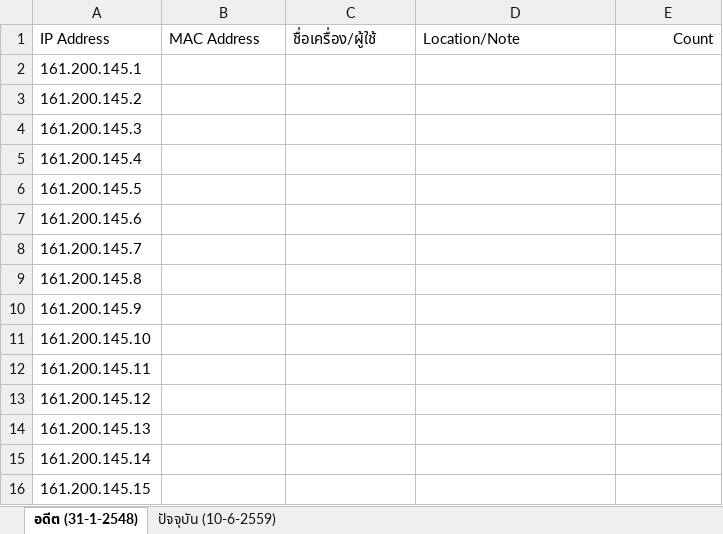
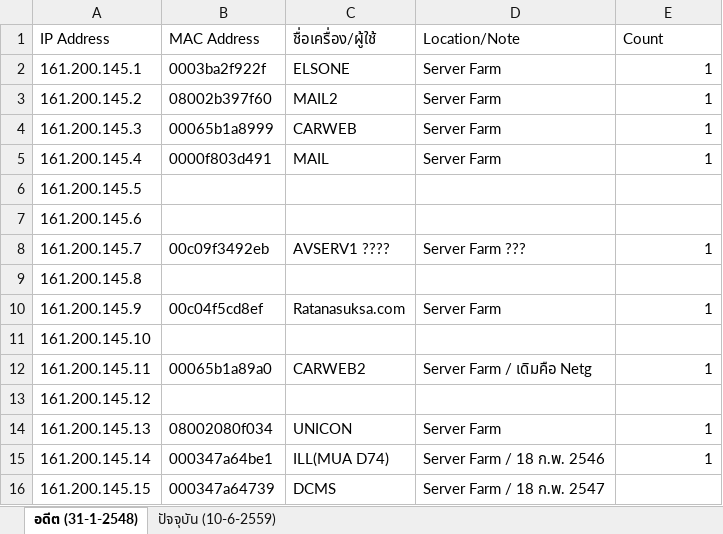
Before and after one commit to bbbenzer/getmac, an Excel workbook: MAC.xlsx, sheet อดีต (31-1-2548), drawn as a sheet; only a part is shown; values as stored, in another font and other column widths than the file's, no borders; the diff covers the shown part only; the diff names each change by its address in the sheet, - before the commit and + after, or states it on an @@ line.

Commit message:
Update ที่ผิดตรงอดีตกับปัจจุบัน

```diff
--- a/MAC.xlsx (sheet อดีต (31-1-2548))
+++ b/MAC.xlsx (sheet อดีต (31-1-2548))
-E1 alignment: right
+E1 alignment: left
-B2 (MAC Address): (empty)
+B2 (MAC Address): 0003ba2f922f
-C2 (ชื่อเครื่อง/ผู้ใช้): (empty)
+C2 (ชื่อเครื่อง/ผู้ใช้): ELSONE
-D2:D5 (Location/Note): (empty)
+D2:D5 (Location/Note): Server Farm
-E2:E5 (Count): (empty)
+E2:E5 (Count): 1
-B3 (MAC Address): (empty)
+B3 (MAC Address): 08002b397f60
-C3 (ชื่อเครื่อง/ผู้ใช้): (empty)
+C3 (ชื่อเครื่อง/ผู้ใช้): MAIL2
-B4 (MAC Address): (empty)
+B4 (MAC Address): 00065b1a8999
-C4 (ชื่อเครื่อง/ผู้ใช้): (empty)
+C4 (ชื่อเครื่อง/ผู้ใช้): CARWEB
-B5 (MAC Address): (empty)
+B5 (MAC Address): 0000f803d491
-C5 (ชื่อเครื่อง/ผู้ใช้): (empty)
+C5 (ชื่อเครื่อง/ผู้ใช้): MAIL
-B8 (MAC Address): (empty)
+B8 (MAC Address): 00c09f3492eb
-C8 (ชื่อเครื่อง/ผู้ใช้): (empty)
+C8 (ชื่อเครื่อง/ผู้ใช้): AVSERV1 ????
-D8 (Location/Note): (empty)
+D8 (Location/Note): Server Farm ???
-E8 (Count): (empty)
+E8 (Count): 1
-B10 (MAC Address): (empty)
+B10 (MAC Address): 00c04f5cd8ef
-C10 (ชื่อเครื่อง/ผู้ใช้): (empty)
+C10 (ชื่อเครื่อง/ผู้ใช้): Ratanasuksa.com
-D10 (Location/Note): (empty)
+D10 (Location/Note): Server Farm
-E10 (Count): (empty)
+E10 (Count): 1
-B12 (MAC Address): (empty)
+B12 (MAC Address): 00065b1a89a0
-C12 (ชื่อเครื่อง/ผู้ใช้): (empty)
+C12 (ชื่อเครื่อง/ผู้ใช้): CARWEB2
-D12 (Location/Note): (empty)
+D12 (Location/Note): Server Farm / เดิมคือ Netg
-E12 (Count): (empty)
+E12 (Count): 1
-B14 (MAC Address): (empty)
+B14 (MAC Address): 08002080f034
-C14 (ชื่อเครื่อง/ผู้ใช้): (empty)
+C14 (ชื่อเครื่อง/ผู้ใช้): UNICON
-D14 (Location/Note): (empty)
+D14 (Location/Note): Server Farm
-E14:E15 (Count): (empty)
+E14:E15 (Count): 1
-B15 (MAC Address): (empty)
+B15 (MAC Address): 000347a64be1
-C15 (ชื่อเครื่อง/ผู้ใช้): (empty)
+C15 (ชื่อเครื่อง/ผู้ใช้): ILL(MUA D74)
-D15 (Location/Note): (empty)
+D15 (Location/Note): Server Farm / 18 ก.พ. 2546
-B16 (MAC Address): (empty)
+B16 (MAC Address): 000347a64739
-C16 (ชื่อเครื่อง/ผู้ใช้): (empty)
+C16 (ชื่อเครื่อง/ผู้ใช้): DCMS
-D16 (Location/Note): (empty)
+D16 (Location/Note): Server Farm / 18 ก.พ. 2547
```
Also changed, not shown: 133 edited cells and merged cells elsewhere in this sheet, sheet ปัจจุบัน (10-6-2559).
